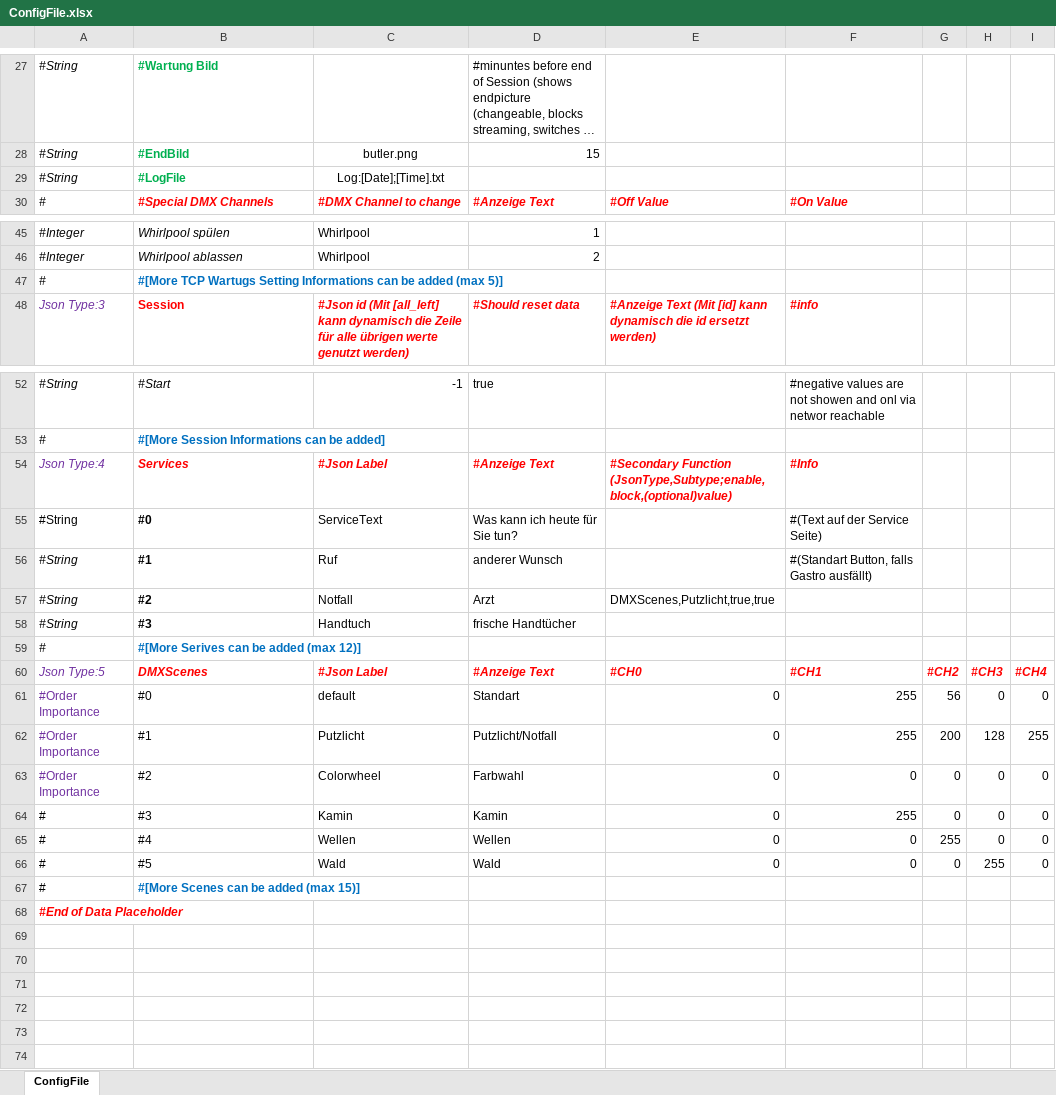
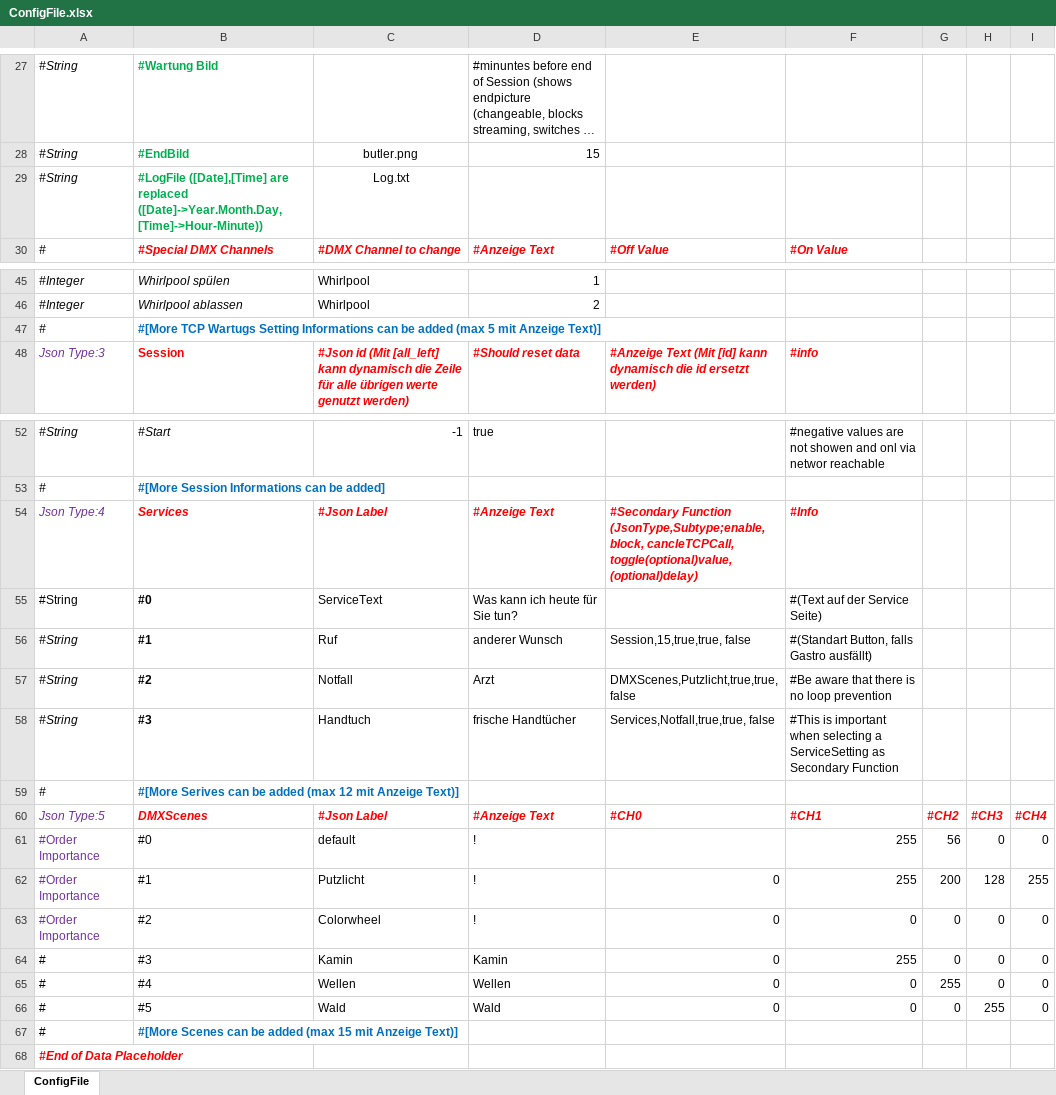
Before and after one commit to bnnt29/Spa_Interaction_Screen, an Excel workbook: Spa_Interaction_Screen_Content/ConfigFile.xlsx, sheet ConfigFile, drawn as a sheet; only a part is shown, gaps mark what is left out; long unchanged cells end in …; values as stored, in another font and other column widths than the file's, no borders; the diff names each change by its address in the sheet, - before the commit and + after, or states it on an @@ line.

Commit message:
lots of stuff
-Bug fixes
-Save WiFi password in file
-load Wifi password when Router not reachable
-check if Zntrale is reachable and toggle buttons accrodingly
-reworked secondary Service functions and added support for Service as Secondary
-upgraded file access
-added hideable dynamic Elements
-a few performance improvements
-resolved bug that application wont stop working
-added Log function as file and backuplog
-added subtype chooser on console page
-added State viewer on console page

```diff
--- a/Spa_Interaction_Screen_Content/ConfigFile.xlsx (sheet ConfigFile)
+++ b/Spa_Interaction_Screen_Content/ConfigFile.xlsx (sheet ConfigFile)
-B29: #LogFile
+B29: #LogFile ([Date],[Time] are replaced ([Date]->Year.Month.Day, [Time]->Hour-Minute))
-C29: Log:[Date];[Time].txt
+C29: Log.txt
-B47: …added (max 5)]
+B47: …added (max 5 mit Anzeige Text)]
-E54: #Secondary Function (JsonType,Subtype;enable,block,(optional)value)
+E54: #Secondary Function (JsonType,Subtype;enable,block, cancleTCPCall, toggle(optional)value, (optional)delay)
-E56: (empty)
+E56: Session,15,true,true, false
-E57: DMXScenes,Putzlicht,true,true
+E57: DMXScenes,Putzlicht,true,true, false
-F57: (empty)
+F57: #Be aware that there is no loop prevention
-E58: (empty)
+E58: Services,Notfall,true,true, false
-F58: (empty)
+F58: #This is important when selecting a ServiceSetting as Secondary Function
-B59: …added (max 12)]
+B59: …added (max 12 mit Anzeige Text)]
-D61: Standart
+D61: !
-E61: 0
+E61: (empty)
-D62: Putzlicht/Notfall
+D62: !
-D63: Farbwahl
+D63: !
-B67: #[More Scenes can be added (max 15)]
+B67: #[More Scenes can be added (max 15 mit Anzeige Text)]
```
Also changed, not shown: 17 other files.
